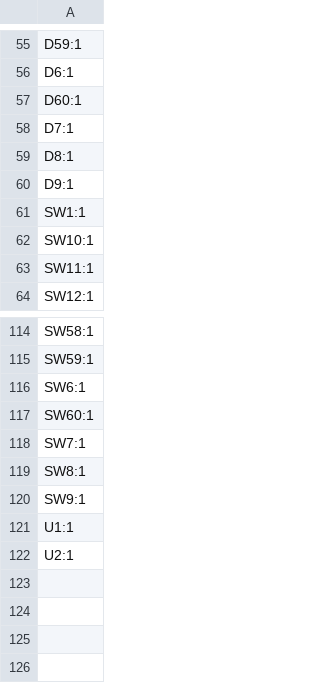
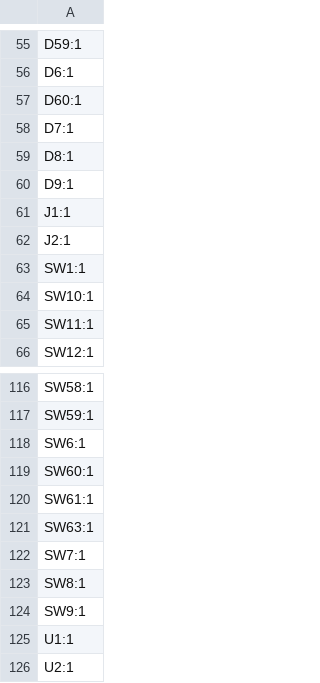
Before and after one commit to mannireis/splitly, a CSV file: production/designators.csv, drawn as a sheet; only a part is shown, gaps mark what is left out; the diff names each change by its address in the sheet, - before the commit and + after, or states it on an @@ line.

```diff
--- a/production/designators.csv
+++ b/production/designators.csv
+row 61: J1:1
+row 62: J2:1
+row 120: SW61:1
+row 121: SW63:1
```
Also changed, not shown: production/bom.csv, production/positions.csv, 22 other files.
